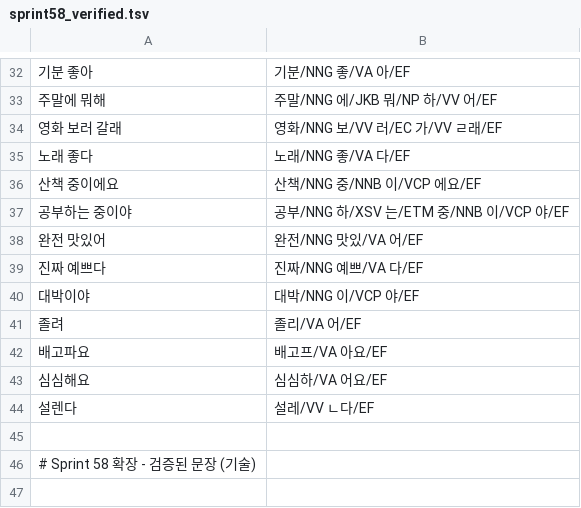
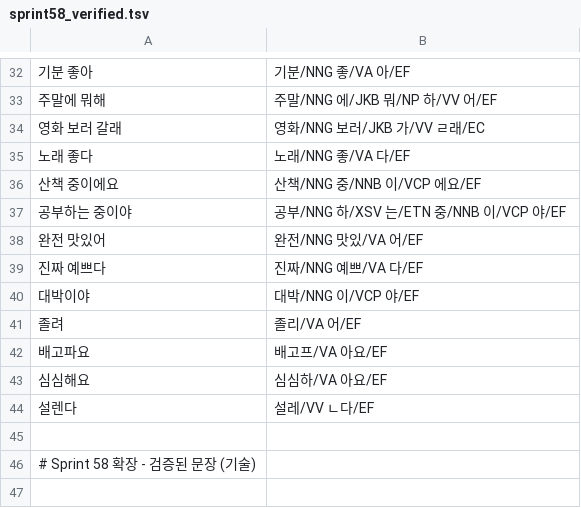
Before and after one commit to hephaex/mecab-ko, a TSV file: data/eval/sprint58_verified.tsv, drawn as a sheet; only a part is shown, gaps mark what is left out; the diff covers the shown part only.

```diff
--- a/data/eval/sprint58_verified.tsv
+++ b/data/eval/sprint58_verified.tsv
@@ -33,6 +33,6 @@
 주말에 뭐해	주말/NNG 에/JKB 뭐/NP 하/VV 어/EF
-영화 보러 갈래	영화/NNG 보/VV 러/EC 가/VV ㄹ래/EF
+영화 보러 갈래	영화/NNG 보러/JKB 가/VV ㄹ래/EC
 노래 좋다	노래/NNG 좋/VA 다/EF
 산책 중이에요	산책/NNG 중/NNB 이/VCP 에요/EF
-공부하는 중이야	공부/NNG 하/XSV 는/ETM 중/NNB 이/VCP 야/EF
+공부하는 중이야	공부/NNG 하/XSV 는/ETN 중/NNB 이/VCP 야/EF
 완전 맛있어	완전/NNG 맛있/VA 어/EF
@@ -42,3 +42,3 @@
 배고파요	배고프/VA 아요/EF
-심심해요	심심하/VA 어요/EF
+심심해요	심심하/VA 아요/EF
 설렌다	설레/VV ㄴ다/EF
```
Also changed, not shown: 45 added rows elsewhere in this file, 1 other file.
